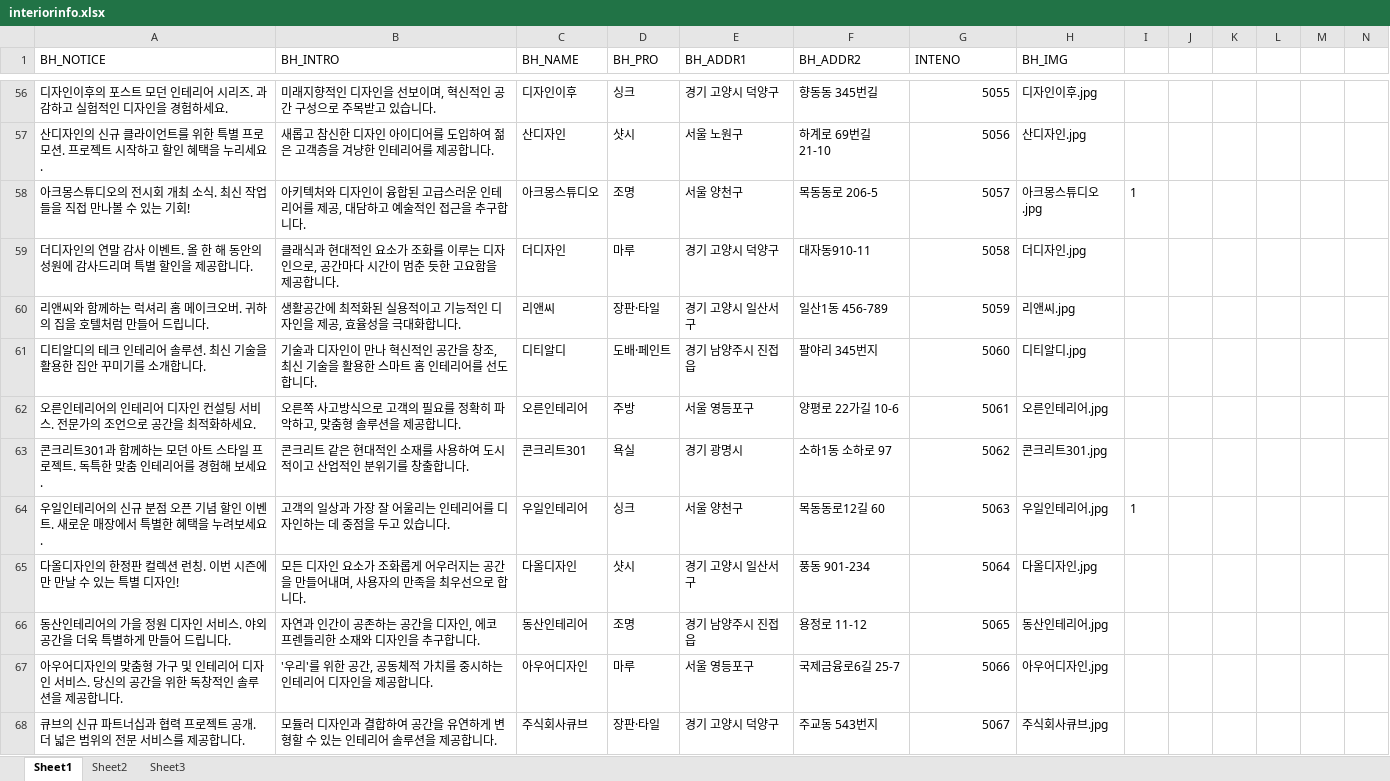
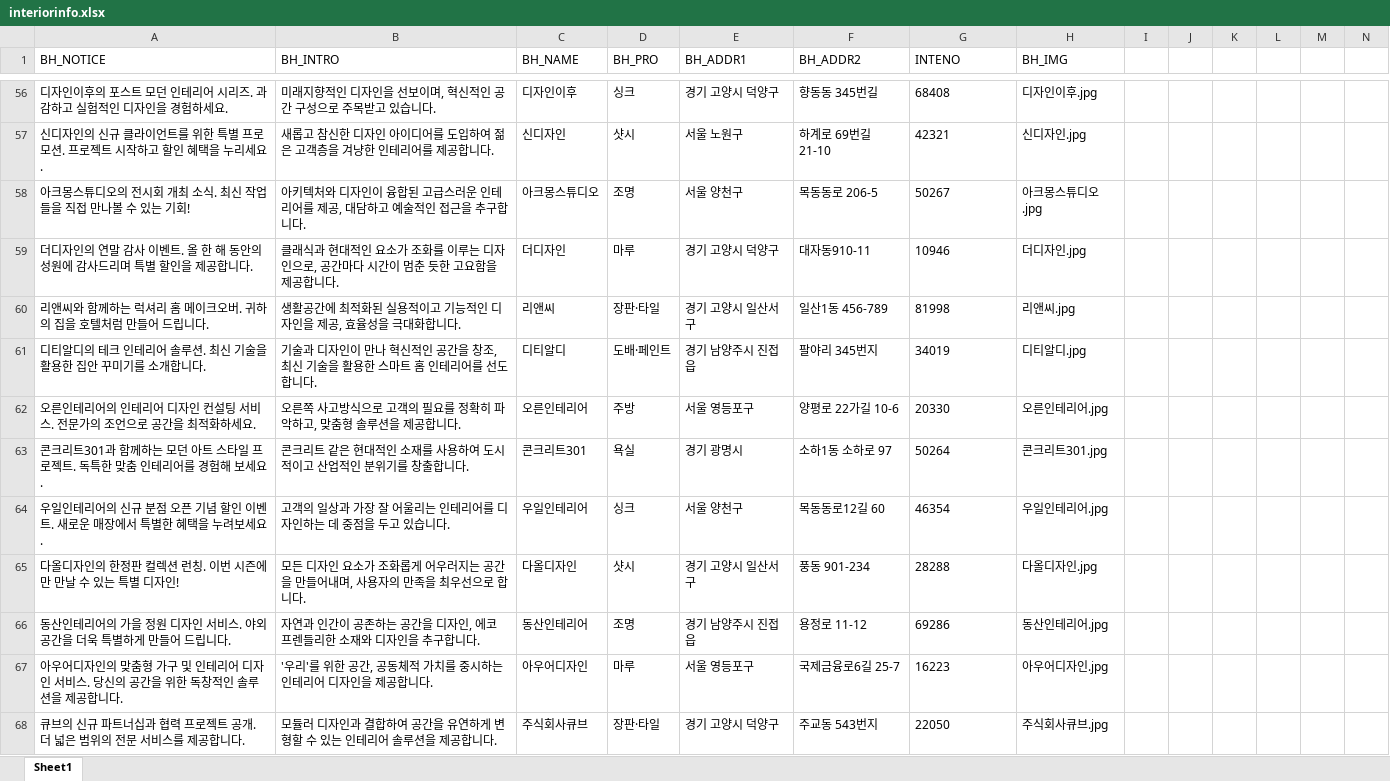
Before and after one commit to bboLightyear/interiorbara_sql, an Excel workbook: interiorinfo.xlsx, sheet Sheet1, drawn as a sheet; only a part is shown, gaps mark what is left out; values as stored, in another font and other column widths than the file's, no borders; the diff covers the shown part only; the diff names each change by its address in the sheet, - before the commit and + after, or states it on an @@ line.

```diff
--- a/interiorinfo.xlsx (sheet Sheet1)
+++ b/interiorinfo.xlsx (sheet Sheet1)
-sheet tab: Sheet2
-sheet tab: Sheet3
-G56:G68 alignment: right
+G56:G68 alignment: left
-G56 (INTENO): 5055
+G56 (INTENO): 68408
-A57 (BH_NOTICE): 산디자인의…
+A57 (BH_NOTICE): 신디자인의…
-C57 (BH_NAME): 산디자인
+C57 (BH_NAME): 신디자인
-G57 (INTENO): 5056
+G57 (INTENO): 42321
-H57 (BH_IMG): 산디자인.jpg
+H57 (BH_IMG): 신디자인.jpg
-G58 (INTENO): 5057
+G58 (INTENO): 50267
-I58: 1
+I58: (empty)
-G59 (INTENO): 5058
+G59 (INTENO): 10946
-G60 (INTENO): 5059
+G60 (INTENO): 81998
-G61 (INTENO): 5060
+G61 (INTENO): 34019
-G62 (INTENO): 5061
+G62 (INTENO): 20330
-G63 (INTENO): 5062
+G63 (INTENO): 50264
-G64 (INTENO): 5063
+G64 (INTENO): 46354
-I64: 1
+I64: (empty)
-G65 (INTENO): 5064
+G65 (INTENO): 28288
-G66 (INTENO): 5065
+G66 (INTENO): 69286
-G67 (INTENO): 5066
+G67 (INTENO): 16223
-G68 (INTENO): 5067
+G68 (INTENO): 22050
```
Also changed, not shown: 162 edited cells and cell formats elsewhere in this sheet, formulas that keep their value, biz_case.xlsx, 8 other files.
